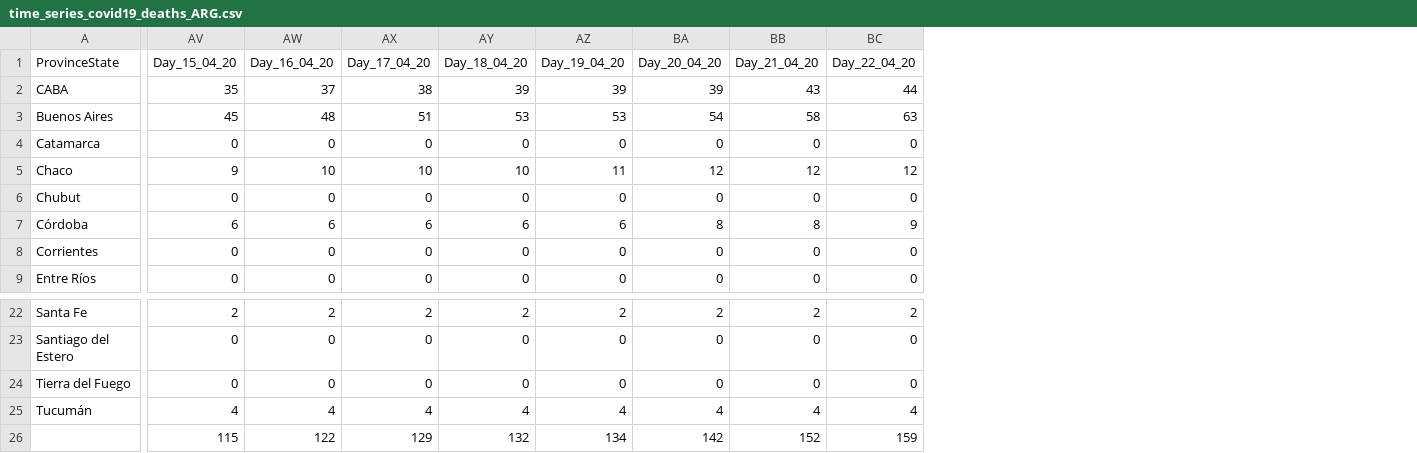
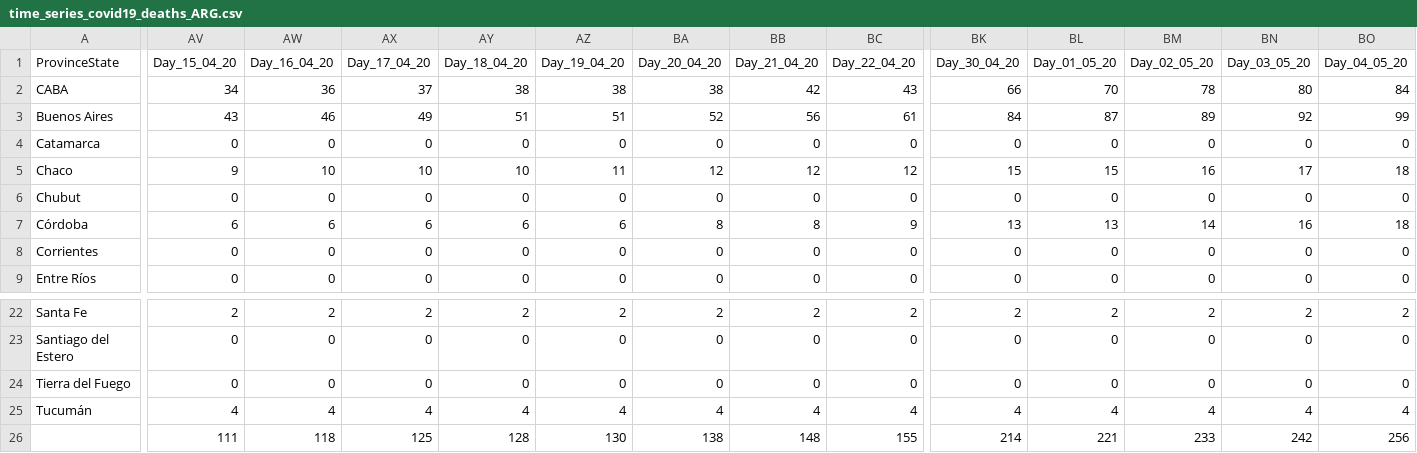
Before and after one commit to rodralez/covid-19, a CSV file: csv/time_series_covid19_deaths_ARG.csv, drawn as a sheet; only a part is shown, gaps mark what is left out; the diff covers the shown part only; the diff names each change by its address in the sheet, - before the commit and + after, or states it on an @@ line.

```diff
--- a/csv/time_series_covid19_deaths_ARG.csv
+++ b/csv/time_series_covid19_deaths_ARG.csv
+column BK (Day_30_04_20), rows 2-9: 66 | 84 | 0 | 15 | 0 | 13 | 0 | 0; rows 22-26: 2 | 0 | 0 | 4 | 214
+column BL (Day_01_05_20), rows 2-9: 70 | 87 | 0 | 15 | 0 | 13 | 0 | 0; rows 22-26: 2 | 0 | 0 | 4 | 221
+column BM (Day_02_05_20), rows 2-9: 78 | 89 | 0 | 16 | 0 | 14 | 0 | 0; rows 22-26: 2 | 0 | 0 | 4 | 233
+column BN (Day_03_05_20), rows 2-9: 80 | 92 | 0 | 17 | 0 | 16 | 0 | 0; rows 22-26: 2 | 0 | 0 | 4 | 242
+column BO (Day_04_05_20), rows 2-9: 84 | 99 | 0 | 18 | 0 | 18 | 0 | 0; rows 22-26: 2 | 0 | 0 | 4 | 256
-AV2 (Day_15_04_20): 35
+AV2 (Day_15_04_20): 34
-AW2 (Day_16_04_20): 37
+AW2 (Day_16_04_20): 36
-AX2 (Day_17_04_20): 38
+AX2 (Day_17_04_20): 37
-AY2 (Day_18_04_20): 39
+AY2 (Day_18_04_20): 38
-AZ2 (Day_19_04_20): 39
+AZ2 (Day_19_04_20): 38
-BA2 (Day_20_04_20): 39
+BA2 (Day_20_04_20): 38
-BB2 (Day_21_04_20): 43
+BB2 (Day_21_04_20): 42
-BC2 (Day_22_04_20): 44
+BC2 (Day_22_04_20): 43
-AV3 (Day_15_04_20): 45
+AV3 (Day_15_04_20): 43
-AW3 (Day_16_04_20): 48
+AW3 (Day_16_04_20): 46
-AX3 (Day_17_04_20): 51
+AX3 (Day_17_04_20): 49
-AY3 (Day_18_04_20): 53
+AY3 (Day_18_04_20): 51
-AZ3 (Day_19_04_20): 53
+AZ3 (Day_19_04_20): 51
-BA3 (Day_20_04_20): 54
+BA3 (Day_20_04_20): 52
-BB3 (Day_21_04_20): 58
+BB3 (Day_21_04_20): 56
-BC3 (Day_22_04_20): 63
+BC3 (Day_22_04_20): 61
-AV26 (Day_15_04_20): 115
+AV26 (Day_15_04_20): 111
-AW26 (Day_16_04_20): 122
+AW26 (Day_16_04_20): 118
-AX26 (Day_17_04_20): 129
+AX26 (Day_17_04_20): 125
-AY26 (Day_18_04_20): 132
+AY26 (Day_18_04_20): 128
-AZ26 (Day_19_04_20): 134
+AZ26 (Day_19_04_20): 130
-BA26 (Day_20_04_20): 142
+BA26 (Day_20_04_20): 138
-BB26 (Day_21_04_20): 152
+BB26 (Day_21_04_20): 148
-BC26 (Day_22_04_20): 159
+BC26 (Day_22_04_20): 155
```
Also changed, not shown: 40 edited cells elsewhere in this file, csv/Argentina_covid-19_fit_forecast_30-Apr-2020.csv, csv/time_series_covid19_confirmed_ARG.csv, 19 other files.
